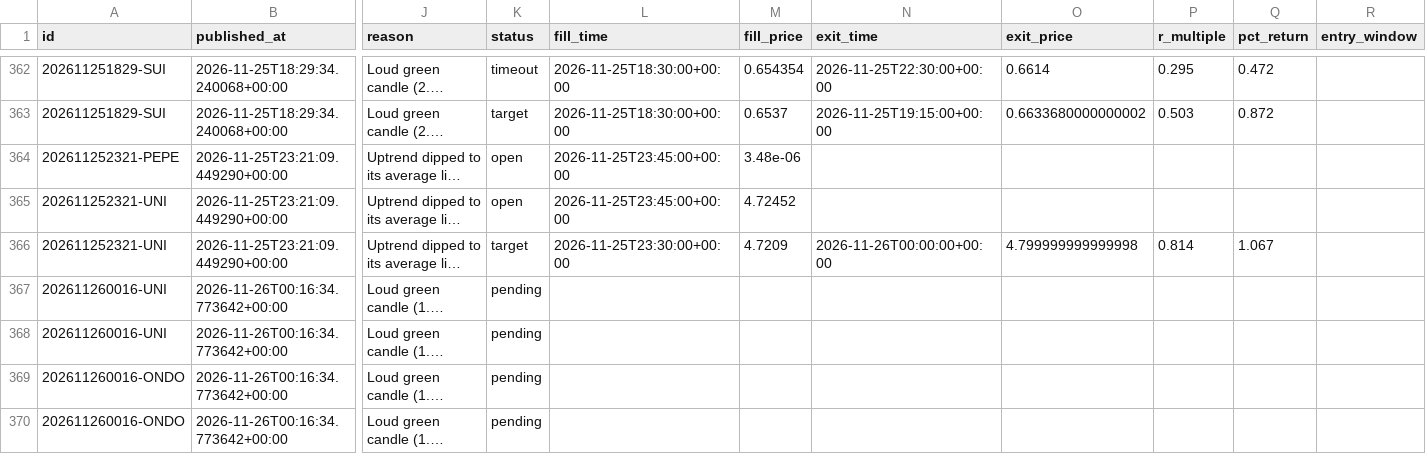
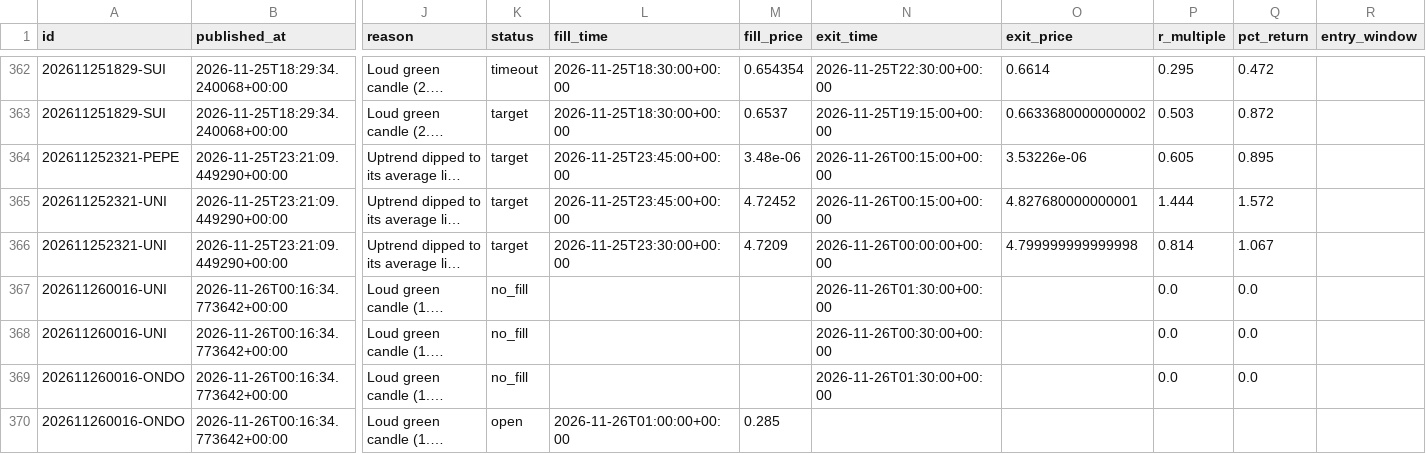
Before and after one commit to tauhid97/Crypto-Boss, a CSV file: data/signals.csv, drawn as a sheet; only a part is shown, gaps mark what is left out; long unchanged cells end in …; the diff names each change by its address in the sheet, - before the commit and + after, or states it on an @@ line.

```diff
--- a/data/signals.csv
+++ b/data/signals.csv
-K364:K365 (status): open
+K364:K365 (status): target
-N364:N365 (exit_time): (empty)
+N364:N365 (exit_time): 2026-11-26T00:15:00+00:00
-O364 (exit_price): (empty)
+O364 (exit_price): 3.53226e-06
-P364 (r_multiple): (empty)
+P364 (r_multiple): 0.605
-Q364 (pct_return): (empty)
+Q364 (pct_return): 0.895
-O365 (exit_price): (empty)
+O365 (exit_price): 4.827680000000001
-P365 (r_multiple): (empty)
+P365 (r_multiple): 1.444
-Q365 (pct_return): (empty)
+Q365 (pct_return): 1.572
-K367:K369 (status): pending
+K367:K369 (status): no_fill
-N367 (exit_time): (empty)
+N367 (exit_time): 2026-11-26T01:30:00+00:00
-P367:P369 (r_multiple): (empty)
+P367:P369 (r_multiple): 0.0
-Q367:Q369 (pct_return): (empty)
+Q367:Q369 (pct_return): 0.0
-N368 (exit_time): (empty)
+N368 (exit_time): 2026-11-26T00:30:00+00:00
-N369 (exit_time): (empty)
+N369 (exit_time): 2026-11-26T01:30:00+00:00
-K370 (status): pending
+K370 (status): open
-L370 (fill_time): (empty)
+L370 (fill_time): 2026-11-26T01:00:00+00:00
-M370 (fill_price): (empty)
+M370 (fill_price): 0.285
```
Also changed, not shown: 1 other file.
